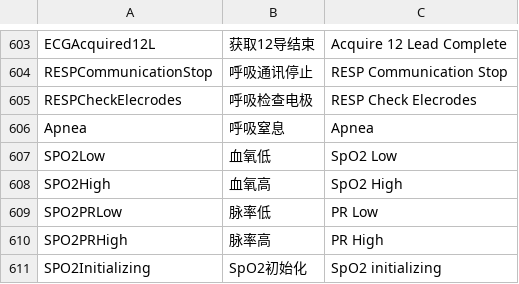
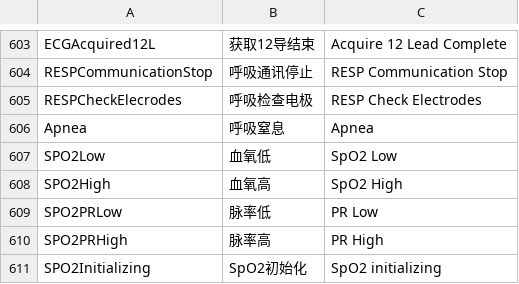
Before and after one commit to 519984307/Appciton, a CSV file: nPM/locale/locale.csv, drawn as a sheet; only a part is shown, gaps mark what is left out.

Commit message:
fix(translate): modify string
Closes #1740

```diff
--- a/nPM/locale/locale.csv
+++ b/nPM/locale/locale.csv
@@ -604,3 +604,3 @@ ECGAcquired12L,获取12导结束,Acquire 12 Lead Complete
 RESPCommunicationStop,呼吸通讯停止,RESP Communication Stop
-RESPCheckElecrodes,呼吸检查电极,RESP Check Elecrodes
+RESPCheckElecrodes,呼吸检查电极,RESP Check Electrodes
 Apnea,呼吸窒息,Apnea
```
